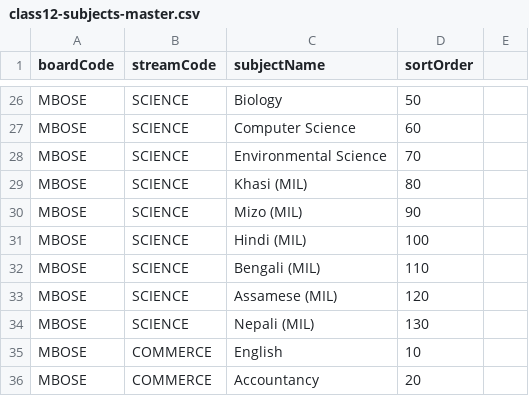
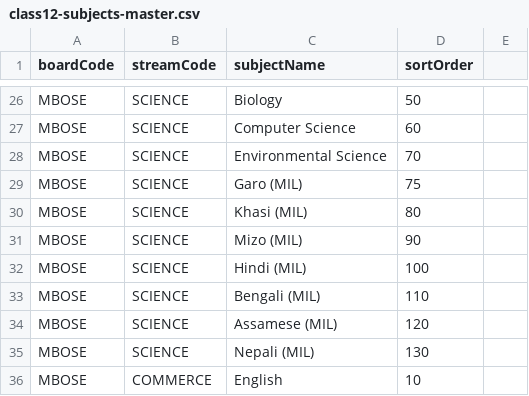
Before and after one commit to JohnSathish/BCL_ONECAPUS_ERP, a CSV file: apps/api/prisma/data/class12-subjects-master.csv, drawn as a sheet; only a part is shown, gaps mark what is left out; the shorter side is filled out with more unchanged rows; the diff names each change by its address in the sheet, - before the commit and + after, or states it on an @@ line.

```diff
--- a/apps/api/prisma/data/class12-subjects-master.csv
+++ b/apps/api/prisma/data/class12-subjects-master.csv
+row 29: MBOSE | SCIENCE | Garo (MIL) | 75
```
Also changed, not shown: 3 other files.
